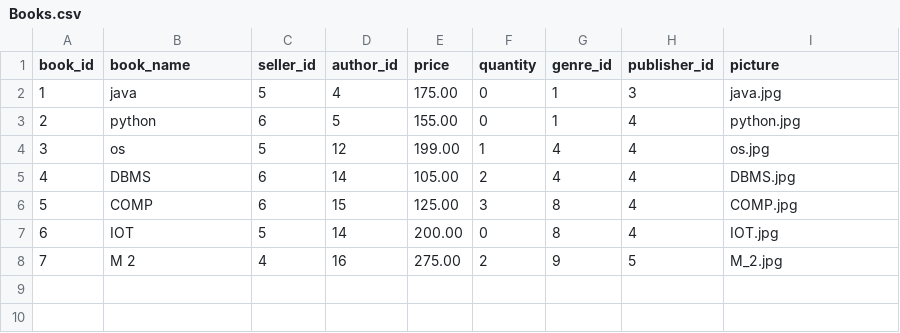
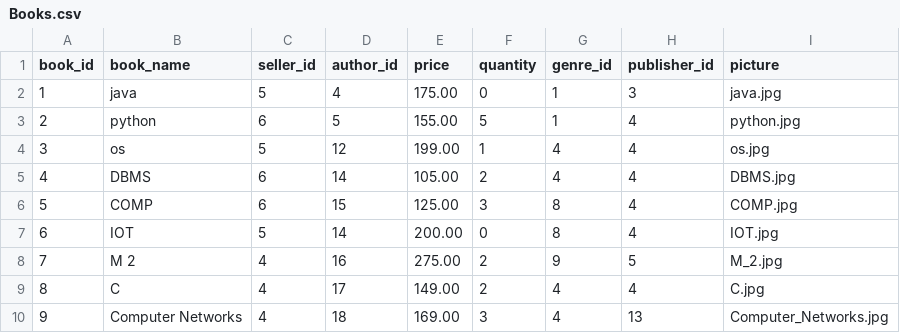
Before and after one commit to Balaraju2007/E-Commerce, a CSV file: fastapi/app/csv_files/Books.csv, drawn as a sheet.

Commit message:
added 2 books

```diff
--- a/fastapi/app/csv_files/Books.csv
+++ b/fastapi/app/csv_files/Books.csv
@@ -2,3 +2,3 @@ book_id,book_name,seller_id,author_id,price,quantity,genre_id,publisher_id,pictu
 1,java,5,4,175.00,0,1,3,java.jpg
-2,python,6,5,155.00,0,1,4,python.jpg
+2,python,6,5,155.00,5,1,4,python.jpg
 3,os,5,12,199.00,1,4,4,os.jpg
@@ -8 +8,3 @@ book_id,book_name,seller_id,author_id,price,quantity,genre_id,publisher_id,pictu
 7,M 2,4,16,275.00,2,9,5,M_2.jpg
+8,C,4,17,149.00,2,4,4,C.jpg
+9,Computer Networks,4,18,169.00,3,4,13,Computer_Networks.jpg
```
Also changed, not shown: fastapi/app/csv_files/Authors.csv, fastapi/app/csv_files/Notifications.csv, 6 other files.
